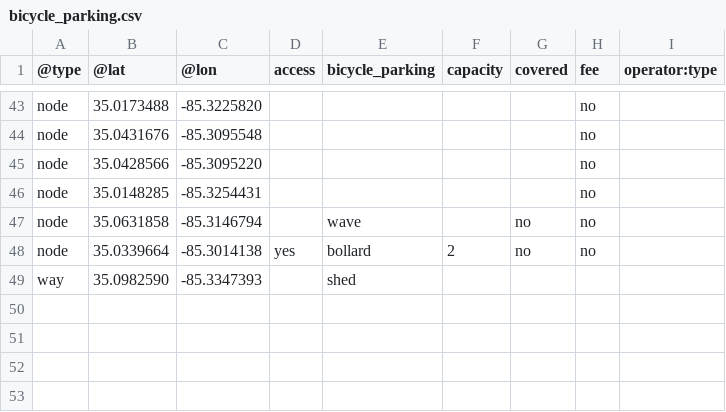
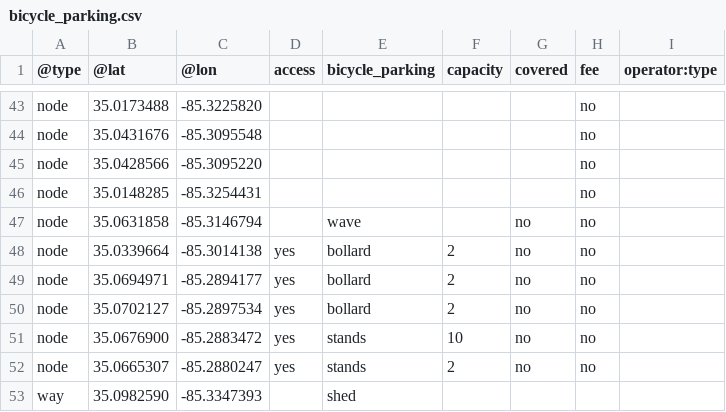
Before and after one commit to openchattanooga/bicycle-parking-data, a CSV file: files/bicycle_parking.csv, drawn as a sheet; only a part is shown, gaps mark what is left out; the diff names each change by its address in the sheet, - before the commit and + after, or states it on an @@ line.

```diff
--- a/files/bicycle_parking.csv
+++ b/files/bicycle_parking.csv
+row 49: node | 35.0694971 | -85.2894177 | yes | bollard | 2 | no | no
+row 50: node | 35.0702127 | -85.2897534 | yes | bollard | 2 | no | no
+row 51: node | 35.0676900 | -85.2883472 | yes | stands | 10 | no | no
+row 52: node | 35.0665307 | -85.2880247 | yes | stands | 2 | no | no
```
